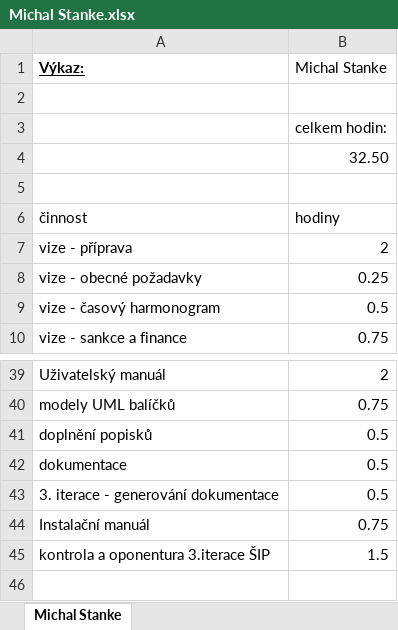
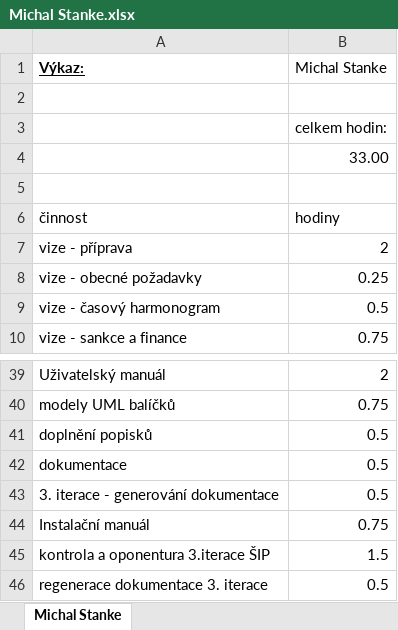
Before and after one commit to PinkN-RestauracePlus/RestauracePlus, an Excel workbook: Výkazy/Michal Stanke.xlsx, sheet Michal Stanke, drawn as a sheet; only a part is shown, gaps mark what is left out; values as stored, in another font and other column widths than the file's, no borders; the diff names each change by its address in the sheet, - before the commit and + after, or states it on an @@ line.

Commit message:
regenerace dokumentace 3. iterace
- s ohledem na opravu generování dokumentace

```diff
--- a/Výkazy/Michal Stanke.xlsx (sheet Michal Stanke)
+++ b/Výkazy/Michal Stanke.xlsx (sheet Michal Stanke)
-B4 (Michal Stanke): 32.50
+B4 (Michal Stanke): 33.00
+row 46: regenerace dokumentace 3. iterace | 0.5
```
Also changed, not shown: 1 other file.
